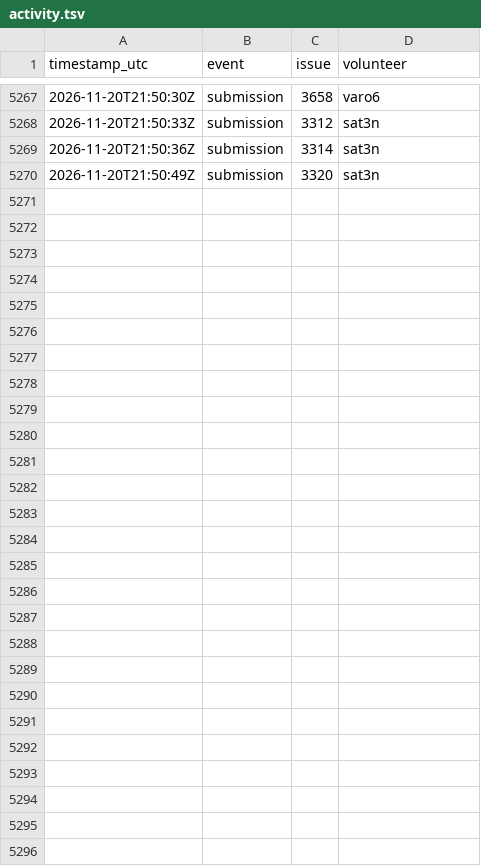
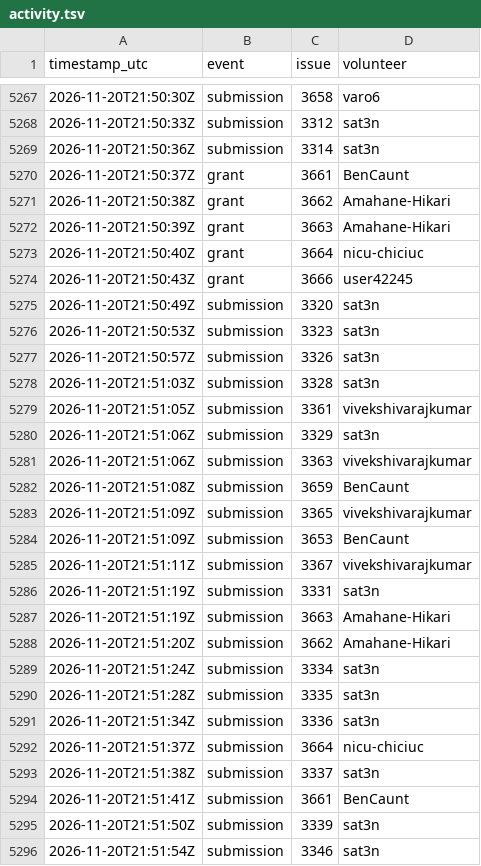
Before and after one commit to 1337isnot1337/alpoge-rh-replay, a TSV file: tracker/activity.tsv, drawn as a sheet; only a part is shown, gaps mark what is left out; the diff names each change by its address in the sheet, - before the commit and + after, or states it on an @@ line.

```diff
--- a/tracker/activity.tsv
+++ b/tracker/activity.tsv
+row 5270: 2026-11-20T21:50:37Z | grant | 3661 | BenCaunt
+row 5271: 2026-11-20T21:50:38Z | grant | 3662 | Amahane-Hikari
+row 5272: 2026-11-20T21:50:39Z | grant | 3663 | Amahane-Hikari
+row 5273: 2026-11-20T21:50:40Z | grant | 3664 | nicu-chiciuc
+row 5274: 2026-11-20T21:50:43Z | grant | 3666 | user42245
+row 5276: 2026-11-20T21:50:53Z | submission | 3323 | sat3n
+row 5277: 2026-11-20T21:50:57Z | submission | 3326 | sat3n
+row 5278: 2026-11-20T21:51:03Z | submission | 3328 | sat3n
+row 5279: 2026-11-20T21:51:05Z | submission | 3361 | vivekshivarajkumar
+row 5280: 2026-11-20T21:51:06Z | submission | 3329 | sat3n
+row 5281: 2026-11-20T21:51:06Z | submission | 3363 | vivekshivarajkumar
+row 5282: 2026-11-20T21:51:08Z | submission | 3659 | BenCaunt
+row 5283: 2026-11-20T21:51:09Z | submission | 3365 | vivekshivarajkumar
+row 5284: 2026-11-20T21:51:09Z | submission | 3653 | BenCaunt
+row 5285: 2026-11-20T21:51:11Z | submission | 3367 | vivekshivarajkumar
+row 5286: 2026-11-20T21:51:19Z | submission | 3331 | sat3n
+row 5287: 2026-11-20T21:51:19Z | submission | 3663 | Amahane-Hikari
+row 5288: 2026-11-20T21:51:20Z | submission | 3662 | Amahane-Hikari
+row 5289: 2026-11-20T21:51:24Z | submission | 3334 | sat3n
+row 5290: 2026-11-20T21:51:28Z | submission | 3335 | sat3n
+row 5291: 2026-11-20T21:51:34Z | submission | 3336 | sat3n
+row 5292: 2026-11-20T21:51:37Z | submission | 3664 | nicu-chiciuc
+row 5293: 2026-11-20T21:51:38Z | submission | 3337 | sat3n
+row 5294: 2026-11-20T21:51:41Z | submission | 3661 | BenCaunt
+row 5295: 2026-11-20T21:51:50Z | submission | 3339 | sat3n
+row 5296: 2026-11-20T21:51:54Z | submission | 3346 | sat3n
```
Also changed, not shown: 7 other files.
